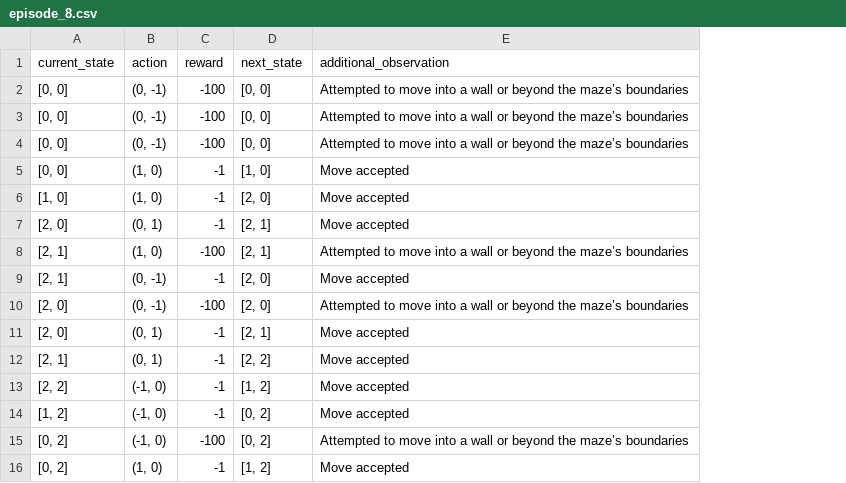
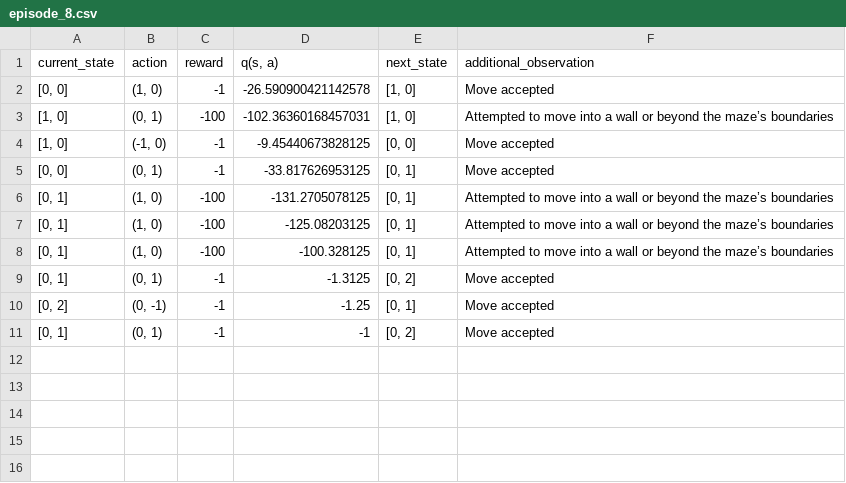
Before and after one commit to miflexr08/basic-rl-model, a CSV file: episodes/random/episode_8.csv, drawn as a sheet; removed rows and columns are numbered as before the commit, all else as after; the diff names each change by its address in the sheet, - before the commit and + after, or states it on an @@ line.

```diff
--- a/episodes/random/episode_8.csv
+++ b/episodes/random/episode_8.csv
+column D (q(s, a)), row 2: -26.590900421142578; rows 4-7: -9.45440673828125 | -33.817626953125 | -131.2705078125 | -125.08203125; rows 9-11: -1.3125 | -1.25 | -1
-row 2: [0, 0] | (0, -1) | -100 | [0, 0] | Attempted to move into a wall or beyond the maze’s boundaries
-row 3: [0, 0] | (0, -1) | -100 | [0, 0] | Attempted to move into a wall or beyond the maze’s boundaries
-row 4: [0, 0] | (0, -1) | -100 | [0, 0] | Attempted to move into a wall or beyond the maze’s boundaries
+row 3: [1, 0] | (0, 1) | -100 | -102.36360168457031 | [1, 0] | Attempted to move into a wall or beyond the maze’s boundaries
-B4 (action): (1, 0)
+B4 (action): (-1, 0)
-E4 (next_state): [2, 0]
+E4 (next_state): [0, 0]
-A5 (current_state): [2, 0]
+A5 (current_state): [0, 0]
-E5:E6 (next_state): [2, 1]
+E5:E6 (next_state): [0, 1]
-A6 (current_state): [2, 1]
+A6 (current_state): [0, 1]
-row 9: [2, 1] | (0, -1) | -1 | [2, 0] | Move accepted
-A7 (current_state): [2, 0]
+A7 (current_state): [0, 1]
-B7 (action): (0, -1)
+B7 (action): (1, 0)
-E7 (next_state): [2, 0]
+E7 (next_state): [0, 1]
-row 11: [2, 0] | (0, 1) | -1 | [2, 1] | Move accepted
+row 8: [0, 1] | (1, 0) | -100 | -100.328125 | [0, 1] | Attempted to move into a wall or beyond the maze’s boundaries
-A9 (current_state): [2, 1]
+A9 (current_state): [0, 1]
-E9 (next_state): [2, 2]
+E9 (next_state): [0, 2]
-A10 (current_state): [2, 2]
+A10 (current_state): [0, 2]
-B10 (action): (-1, 0)
+B10 (action): (0, -1)
-E10 (next_state): [1, 2]
+E10 (next_state): [0, 1]
-A11 (current_state): [1, 2]
+A11 (current_state): [0, 1]
-B11 (action): (-1, 0)
+B11 (action): (0, 1)
-row 15: [0, 2] | (-1, 0) | -100 | [0, 2] | Attempted to move into a wall or beyond the maze’s boundaries
-row 16: [0, 2] | (1, 0) | -1 | [1, 2] | Move accepted
```
Also changed, not shown: episodes/random/episode_10.csv, episodes/random/episode_2.csv, 17 other files.
